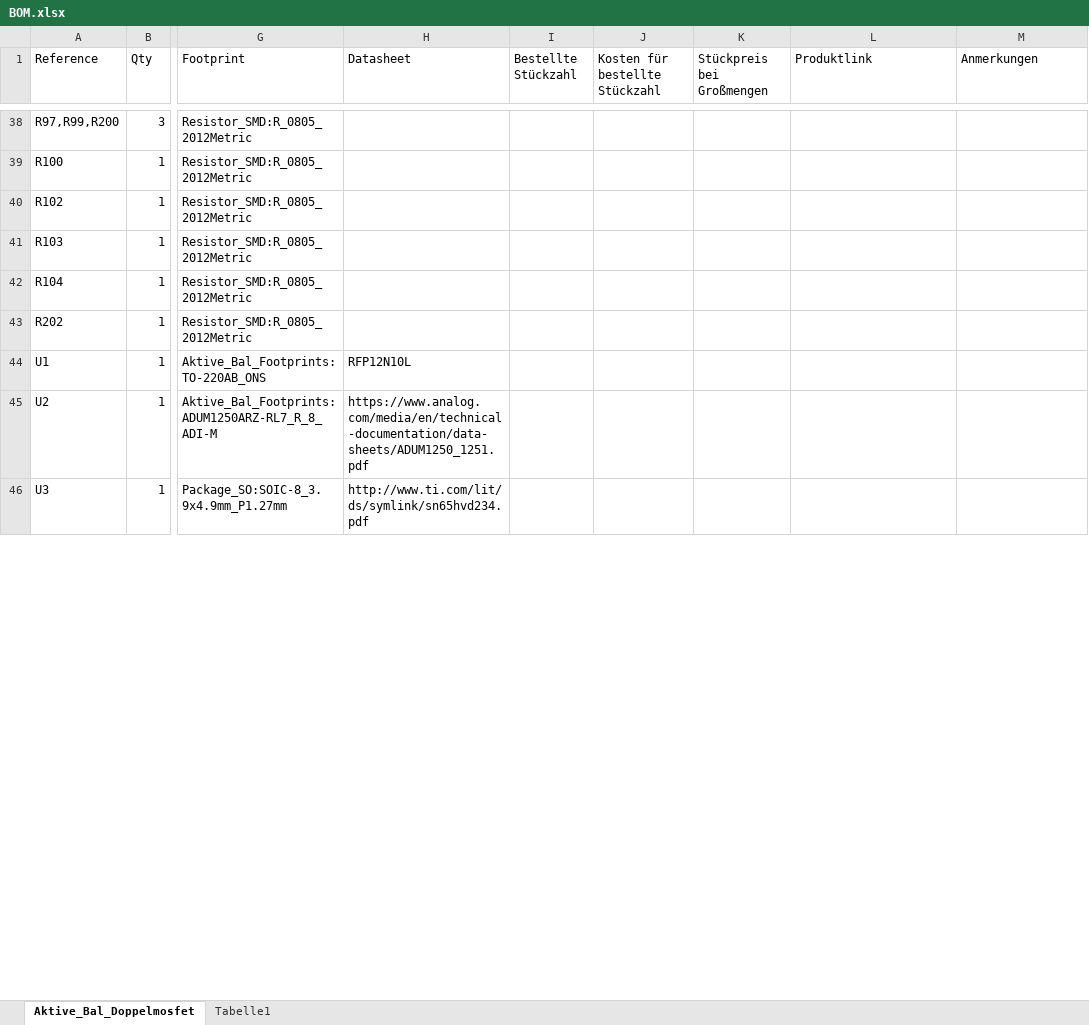
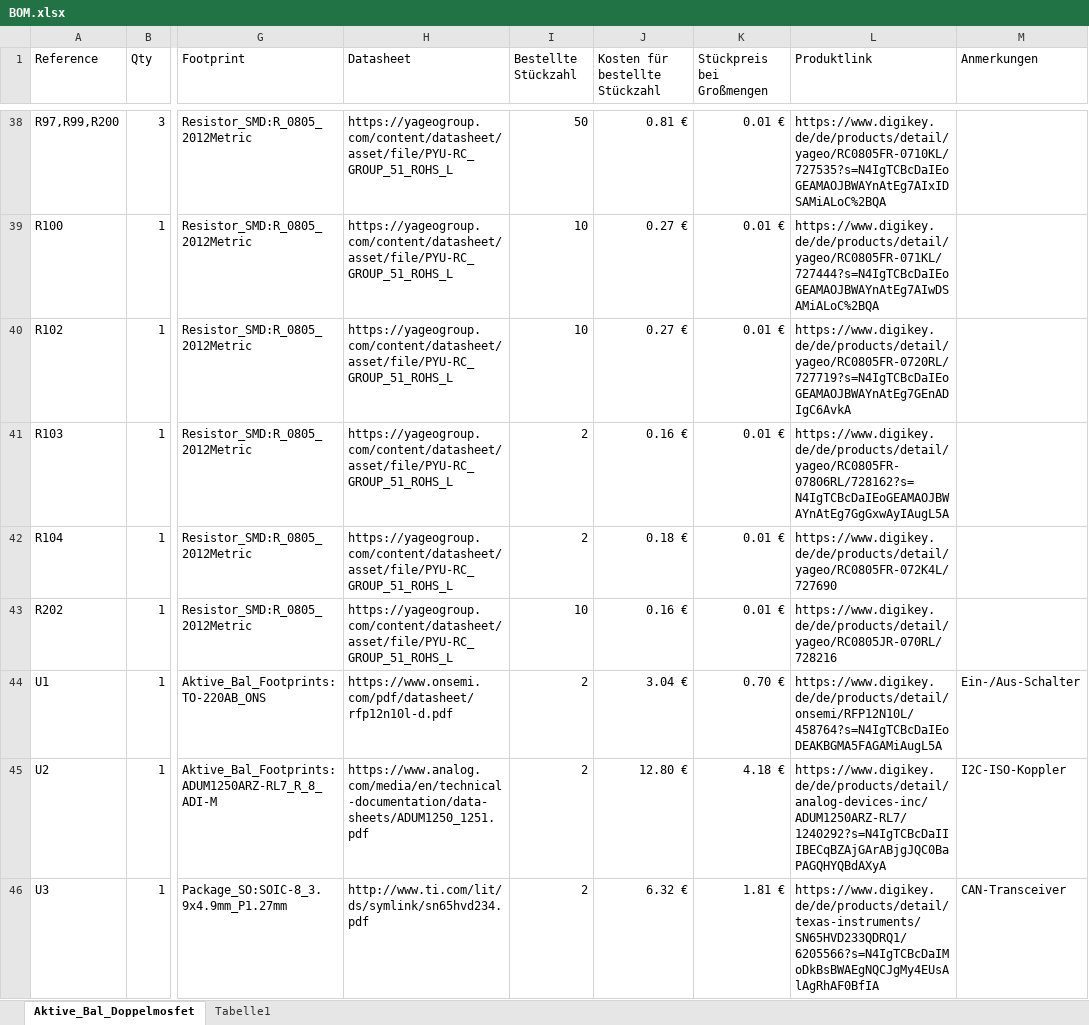
Before and after one commit to QuarkBaellchen5/active-balancing, an Excel workbook: Abgabe/BOM.xlsx, sheet Aktive_Bal_Doppelmosfet, drawn as a sheet; only a part is shown, gaps mark what is left out; values as stored, in another font and other column widths than the file's, no borders; table styles not drawn; the diff covers the shown part only; the diff names each change by its address in the sheet, - before the commit and + after, or states it on an @@ line.

```diff
--- a/Abgabe/BOM.xlsx (sheet Aktive_Bal_Doppelmosfet)
+++ b/Abgabe/BOM.xlsx (sheet Aktive_Bal_Doppelmosfet)
-H38:H43 (Datasheet): (empty)
+H38:H43 (Datasheet): https://yageogroup.com/content/datasheet/asset/file/PYU-RC_GROUP_51_ROHS_L
-I38 (Bestellte Stückzahl): (empty)
+I38 (Bestellte Stückzahl): 50
-J38 (Kosten für bestellte Stückzahl): (empty)
+J38 (Kosten für bestellte Stückzahl): 0.81 €
-K38:K43 (Stückpreis bei Großmengen): (empty)
+K38:K43 (Stückpreis bei Großmengen): 0.01 €
-L38 (Produktlink): (empty)
+L38 (Produktlink): https://www.digikey.de/de/products/detail/yageo/RC0805FR-0710KL/727535?s=N4IgTCBcDaIEoGEAMAOJBWAYnAtEg7AIxIDSAMiALoC%2BQA
-I39:I40 (Bestellte Stückzahl): (empty)
+I39:I40 (Bestellte Stückzahl): 10
-J39:J40 (Kosten für bestellte Stückzahl): (empty)
+J39:J40 (Kosten für bestellte Stückzahl): 0.27 €
-L39 (Produktlink): (empty)
+L39 (Produktlink): https://www.digikey.de/de/products/detail/yageo/RC0805FR-071KL/727444?s=N4IgTCBcDaIEoGEAMAOJBWAYnAtEg7AIwDSAMiALoC%2BQA
-L40 (Produktlink): (empty)
+L40 (Produktlink): https://www.digikey.de/de/products/detail/yageo/RC0805FR-0720RL/727719?s=N4IgTCBcDaIEoGEAMAOJBWAYnAtEg7GEnADIgC6AvkA
-I41:I42 (Bestellte Stückzahl): (empty)
+I41:I42 (Bestellte Stückzahl): 2
-J41 (Kosten für bestellte Stückzahl): (empty)
+J41 (Kosten für bestellte Stückzahl): 0.16 €
-L41 (Produktlink): (empty)
+L41 (Produktlink): https://www.digikey.de/de/products/detail/yageo/RC0805FR-07806RL/728162?s=N4IgTCBcDaIEoGEAMAOJBWAYnAtEg7GgGxwAyIAugL5A
-J42 (Kosten für bestellte Stückzahl): (empty)
+J42 (Kosten für bestellte Stückzahl): 0.18 €
-L42 (Produktlink): (empty)
+L42 (Produktlink): https://www.digikey.de/de/products/detail/yageo/RC0805FR-072K4L/727690
-I43 (Bestellte Stückzahl): (empty)
+I43 (Bestellte Stückzahl): 10
-J43 (Kosten für bestellte Stückzahl): (empty)
+J43 (Kosten für bestellte Stückzahl): 0.16 €
-L43 (Produktlink): (empty)
+L43 (Produktlink): https://www.digikey.de/de/products/detail/yageo/RC0805JR-070RL/728216
-H44 (Datasheet): RFP12N10L
+H44 (Datasheet): https://www.onsemi.com/pdf/datasheet/rfp12n10l-d.pdf
-I44:I46 (Bestellte Stückzahl): (empty)
+I44:I46 (Bestellte Stückzahl): 2
-J44 (Kosten für bestellte Stückzahl): (empty)
+J44 (Kosten für bestellte Stückzahl): 3.04 €
-K44 (Stückpreis bei Großmengen): (empty)
+K44 (Stückpreis bei Großmengen): 0.70 €
-L44 (Produktlink): (empty)
+L44 (Produktlink): https://www.digikey.de/de/products/detail/onsemi/RFP12N10L/458764?s=N4IgTCBcDaIEoDEAKBGMA5FAGAMiAugL5A
-M44 (Anmerkungen): (empty)
+M44 (Anmerkungen): Ein-/Aus-Schalter
-J45 (Kosten für bestellte Stückzahl): (empty)
+J45 (Kosten für bestellte Stückzahl): 12.80 €
-K45 (Stückpreis bei Großmengen): (empty)
+K45 (Stückpreis bei Großmengen): 4.18 €
-L45 (Produktlink): (empty)
+L45 (Produktlink): https://www.digikey.de/de/products/detail/analog-devices-inc/ADUM1250ARZ-RL7/1240292?s=N4IgTCBcDaIIIBECqBZAjGArABjgJQC0BaPAGQHYQBdAXyA
-M45 (Anmerkungen): (empty)
+M45 (Anmerkungen): I2C-ISO-Koppler
-J46 (Kosten für bestellte Stückzahl): (empty)
+J46 (Kosten für bestellte Stückzahl): 6.32 €
-K46 (Stückpreis bei Großmengen): (empty)
+K46 (Stückpreis bei Großmengen): 1.81 €
-L46 (Produktlink): (empty)
+L46 (Produktlink): https://www.digikey.de/de/products/detail/texas-instruments/SN65HVD233QDRQ1/6205566?s=N4IgTCBcDaIMoDkBsBWAEgNQCJgMy4EUsAlAgRhAF0BfIA
-M46 (Anmerkungen): (empty)
+M46 (Anmerkungen): CAN-Transceiver
```
Also changed, not shown: 1 added row, 119 edited cells and cell formats elsewhere in this sheet, Bauteillisten/Bestellliste_DigiKey_V7.xlsx, 2 other files.
